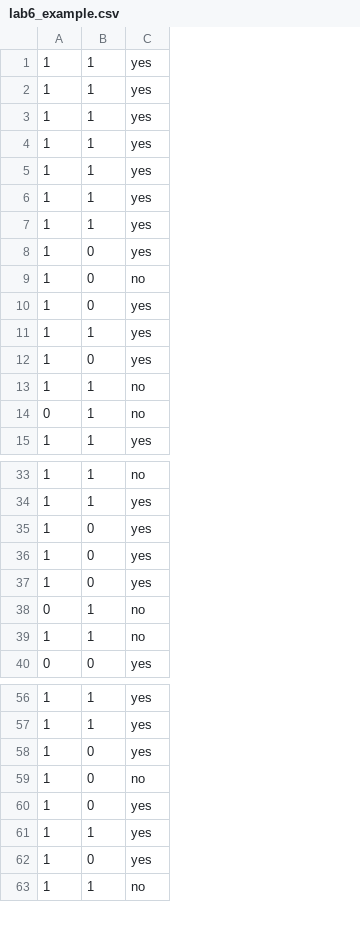
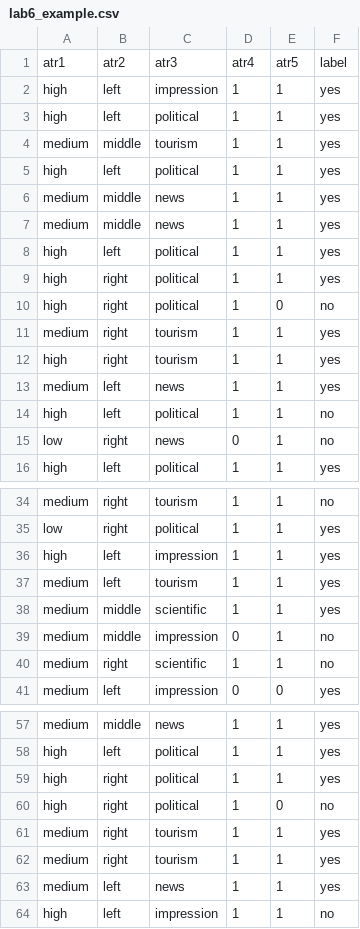
Before and after one commit to IntiRomeroUACh/IA, a CSV file: lab6_example.csv, drawn as a sheet; only a part is shown, gaps mark what is left out; removed rows and columns are numbered as before the commit, all else as after; the diff covers the shown part only; the diff names each change by its address in the sheet, - before the commit and + after, or states it on an @@ line.

```diff
--- a/lab6_example.csv
+++ b/lab6_example.csv
+column A, rows 2-12: high | high | medium | high | medium | medium | high | high | high | medium | high; rows 14-16: high | low | high; rows 34-41: medium | low | high | medium | medium | medium | medium | medium; rows 57-62: medium | high | high | high | medium | medium; row 64: high
+column B, rows 2-12: left | left | middle | left | middle | middle | left | right | right | right | right; rows 14-16: left | right | left; rows 34-41: right | right | left | left | middle | middle | right | left; rows 57-62: middle | left | right | right | right | right; row 64: left
+column C, rows 2-12: impression | political | tourism | political | news | news | political | political | political | tourism | tourism; rows 14-16: political | news | political; rows 34-41: tourism | political | impression | tourism | scientific | impression | scientific | impression; rows 57-62: news | political | political | political | tourism | tourism; row 64: impression
+row 1: atr1 | atr2 | atr3 | atr4 | atr5 | label
-E9: 0
+E9: 1
-row 10: 1 | 0 | yes
-E12: 0
+E12: 1
+row 13: medium | left | news | 1 | 1 | yes
-E36:E38: 0
+E36:E38: 1
-E59: 0
+E59: 1
-row 60: 1 | 0 | yes
-E62: 0
+E62: 1
+row 63: medium | left | news | 1 | 1 | yes
```
Also changed, not shown: 5 edited cells elsewhere in this file, lab6_pred.csv, 2 other files.
